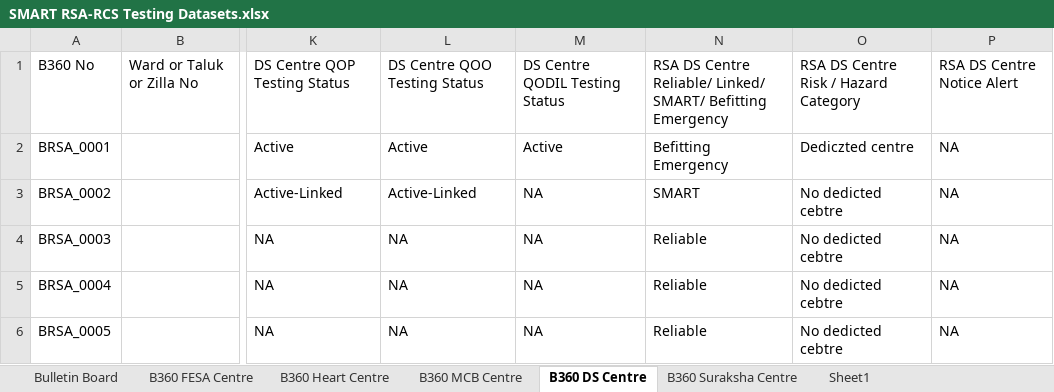
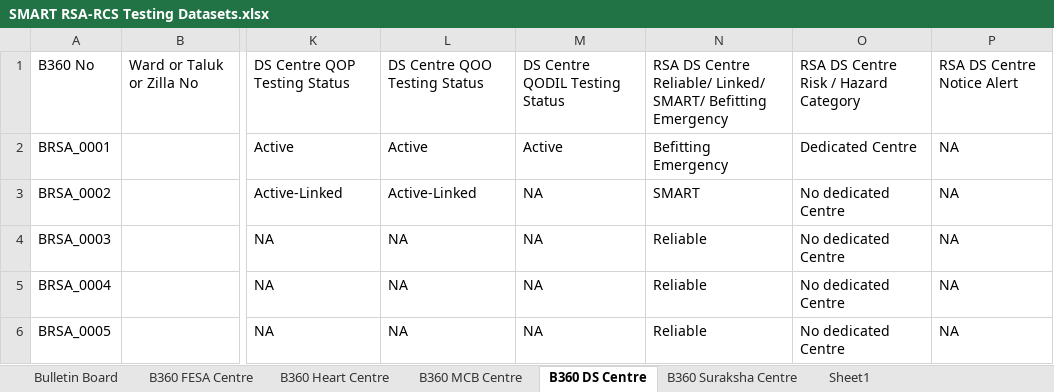
Before and after one commit to AOEC-CLOUD/VSLA-ACCENTUATOR, an Excel workbook: SMART RSA-RCS Testing Datasets.xlsx, sheet B360 DS Centre, drawn as a sheet; only a part is shown, gaps mark what is left out; values as stored, in another font and other column widths than the file's, no borders; the diff names each change by its address in the sheet, - before the commit and + after, or states it on an @@ line.

```diff
--- a/SMART RSA-RCS Testing Datasets.xlsx (sheet B360 DS Centre)
+++ b/SMART RSA-RCS Testing Datasets.xlsx (sheet B360 DS Centre)
-O2: Dediczted centre
+O2: Dedicated Centre
-O3:O6: No dedicted cebtre
+O3:O6: No dedicated Centre
```
Also changed, not shown: sheet Bulletin Board, sheet B360 MCB Centre, sheet B360 Suraksha Centre, 1 other file.
